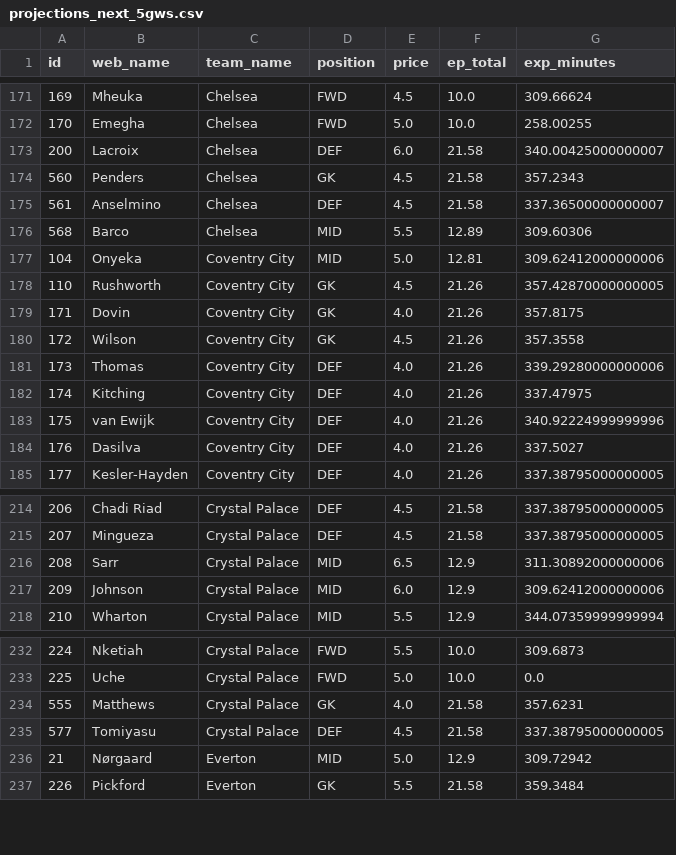
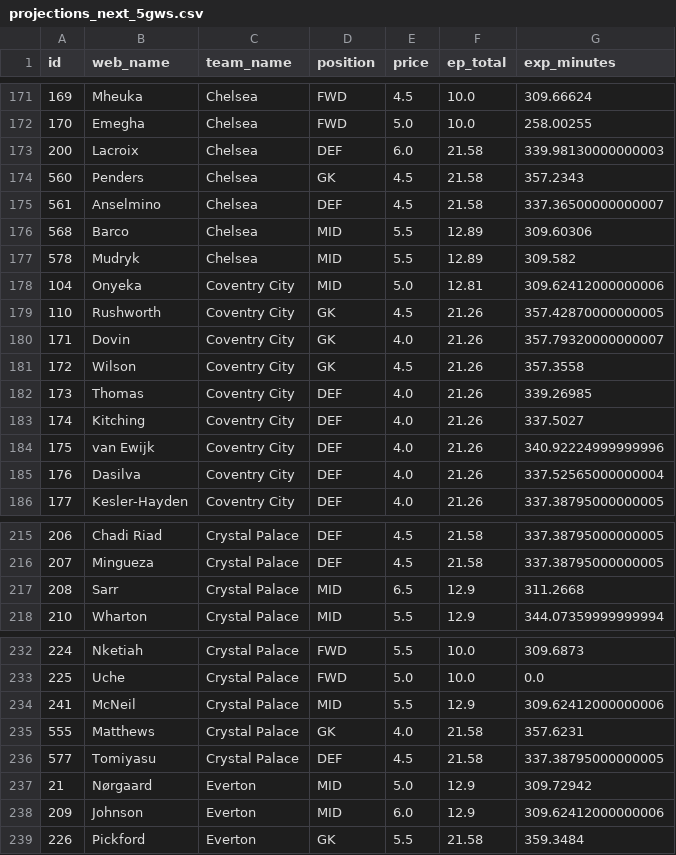
Before and after one commit to Willo-1982/fpl-analytics-advanced, a CSV file: data/cache/projections_next_5gws.csv, drawn as a sheet; only a part is shown, gaps mark what is left out; the diff covers the shown part only.

```diff
--- a/data/cache/projections_next_5gws.csv
+++ b/data/cache/projections_next_5gws.csv
@@ -172,3 +172,3 @@ id,web_name,team_name,position,price,ep_total,exp_minutes
 170,Emegha,Chelsea,FWD,5.0,10.0,258.00255
-200,Lacroix,Chelsea,DEF,6.0,21.58,340.00425000000007
+200,Lacroix,Chelsea,DEF,6.0,21.58,339.98130000000003
 560,Penders,Chelsea,GK,4.5,21.58,357.2343
@@ -176,10 +176,11 @@ id,web_name,team_name,position,price,ep_total,exp_minutes
 568,Barco,Chelsea,MID,5.5,12.89,309.60306
+578,Mudryk,Chelsea,MID,5.5,12.89,309.582
 104,Onyeka,Coventry City,MID,5.0,12.81,309.62412000000006
 110,Rushworth,Coventry City,GK,4.5,21.26,357.42870000000005
-171,Dovin,Coventry City,GK,4.0,21.26,357.8175
+171,Dovin,Coventry City,GK,4.0,21.26,357.79320000000007
 172,Wilson,Coventry City,GK,4.5,21.26,357.3558
-173,Thomas,Coventry City,DEF,4.0,21.26,339.29280000000006
-174,Kitching,Coventry City,DEF,4.0,21.26,337.47975
+173,Thomas,Coventry City,DEF,4.0,21.26,339.26985
+174,Kitching,Coventry City,DEF,4.0,21.26,337.5027
 175,van Ewijk,Coventry City,DEF,4.0,21.26,340.92224999999996
-176,Dasilva,Coventry City,DEF,4.0,21.26,337.5027
+176,Dasilva,Coventry City,DEF,4.0,21.26,337.52565000000004
 177,Kesler-Hayden,Coventry City,DEF,4.0,21.26,337.38795000000005
@@ -215,4 +216,3 @@ id,web_name,team_name,position,price,ep_total,exp_minutes
 207,Mingueza,Crystal Palace,DEF,4.5,21.58,337.38795000000005
-208,Sarr,Crystal Palace,MID,6.5,12.9,311.30892000000006
-209,Johnson,Crystal Palace,MID,6.0,12.9,309.62412000000006
+208,Sarr,Crystal Palace,MID,6.5,12.9,311.2668
 210,Wharton,Crystal Palace,MID,5.5,12.9,344.07359999999994
@@ -233,2 +233,3 @@ id,web_name,team_name,position,price,ep_total,exp_minutes
 225,Uche,Crystal Palace,FWD,5.0,10.0,0.0
+241,McNeil,Crystal Palace,MID,5.5,12.9,309.62412000000006
 555,Matthews,Crystal Palace,GK,4.0,21.58,357.6231
@@ -236,2 +237,3 @@ id,web_name,team_name,position,price,ep_total,exp_minutes
 21,Nørgaard,Everton,MID,5.0,12.9,309.72942
+209,Johnson,Everton,MID,6.0,12.9,309.62412000000006
 226,Pickford,Everton,GK,5.5,21.58,359.3484
```
Also changed, not shown: 3 added rows, 1 removed row and 104 edited cells elsewhere in this file.
